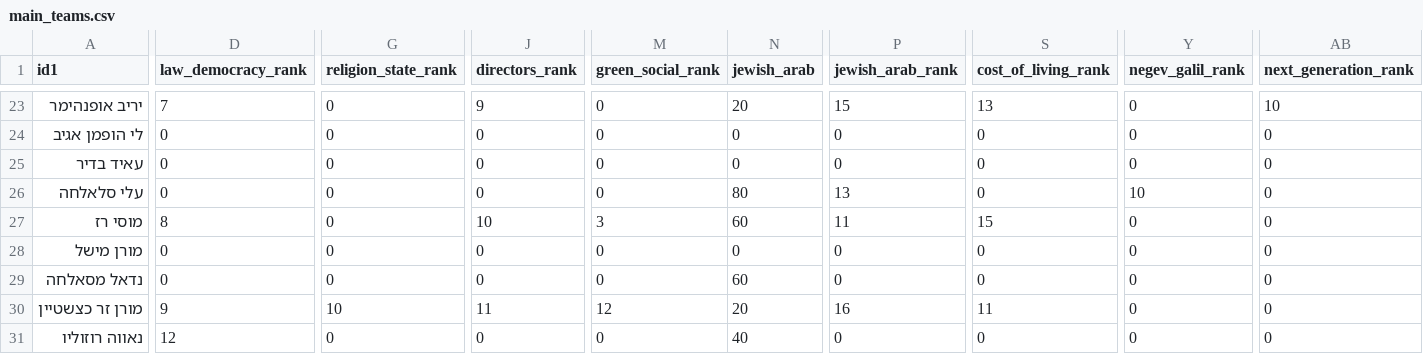
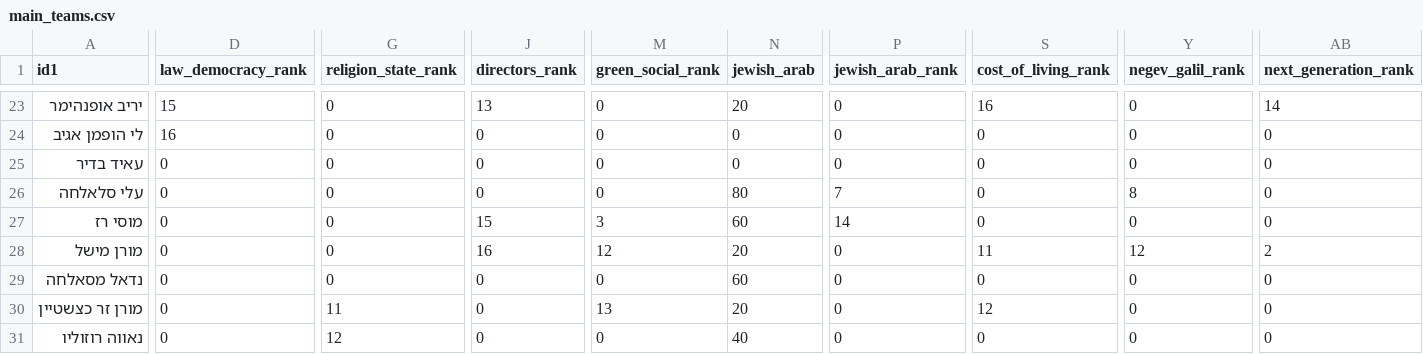
Before and after one commit to amnonsussman/dbr_2026, a CSV file: main_teams.csv, drawn as a sheet; only a part is shown, gaps mark what is left out; the diff covers the shown part only; the diff names each change by its address in the sheet, - before the commit and + after, or states it on an @@ line.

```diff
--- a/main_teams.csv
+++ b/main_teams.csv
-D23 (law_democracy_rank): 7
+D23 (law_democracy_rank): 15
-J23 (directors_rank): 9
+J23 (directors_rank): 13
-P23 (jewish_arab_rank): 15
+P23 (jewish_arab_rank): 0
-S23 (cost_of_living_rank): 13
+S23 (cost_of_living_rank): 16
-AB23 (next_generation_rank): 10
+AB23 (next_generation_rank): 14
-D24 (law_democracy_rank): 0
+D24 (law_democracy_rank): 16
-P26 (jewish_arab_rank): 13
+P26 (jewish_arab_rank): 7
-Y26 (negev_galil_rank): 10
+Y26 (negev_galil_rank): 8
-D27 (law_democracy_rank): 8
+D27 (law_democracy_rank): 0
-J27 (directors_rank): 10
+J27 (directors_rank): 15
-P27 (jewish_arab_rank): 11
+P27 (jewish_arab_rank): 14
-S27 (cost_of_living_rank): 15
+S27 (cost_of_living_rank): 0
-J28 (directors_rank): 0
+J28 (directors_rank): 16
-M28 (green_social_rank): 0
+M28 (green_social_rank): 12
-N28 (jewish_arab): 0
+N28 (jewish_arab): 20
-S28 (cost_of_living_rank): 0
+S28 (cost_of_living_rank): 11
-Y28 (negev_galil_rank): 0
+Y28 (negev_galil_rank): 12
-AB28 (next_generation_rank): 0
+AB28 (next_generation_rank): 2
-D30 (law_democracy_rank): 9
+D30 (law_democracy_rank): 0
-G30 (religion_state_rank): 10
+G30 (religion_state_rank): 11
-J30 (directors_rank): 11
+J30 (directors_rank): 0
-M30 (green_social_rank): 12
+M30 (green_social_rank): 13
-P30 (jewish_arab_rank): 16
+P30 (jewish_arab_rank): 0
-S30 (cost_of_living_rank): 11
+S30 (cost_of_living_rank): 12
-D31 (law_democracy_rank): 12
+D31 (law_democracy_rank): 0
-G31 (religion_state_rank): 0
+G31 (religion_state_rank): 12
```
Also changed, not shown: 1 added row and 104 edited cells elsewhere in this file, 1 other file.
